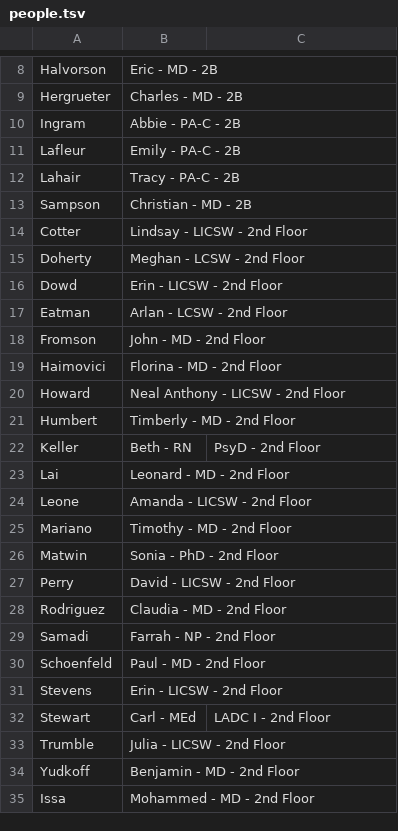
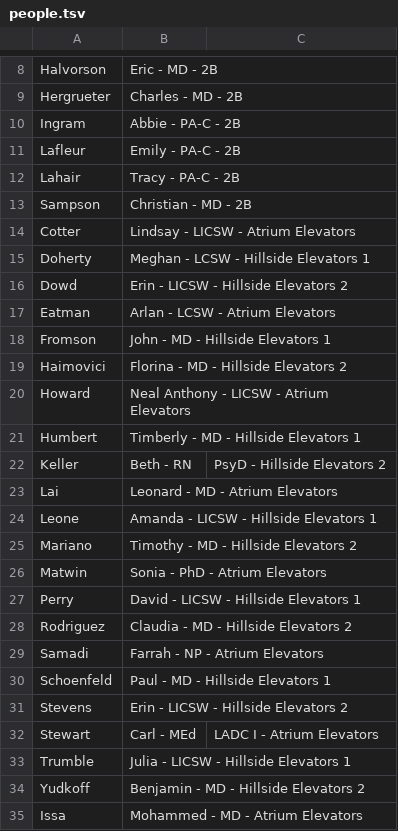
Before and after one commit to SoftEngTeamC/FaulknerMap2, a TSV file: src/main/resources/data/floor2/people.tsv, drawn as a sheet; only a part is shown, gaps mark what is left out.

```diff
--- a/src/main/resources/data/floor2/people.tsv
+++ b/src/main/resources/data/floor2/people.tsv
@@ -13,23 +13,23 @@ Lahair, Tracy - PA-C - 2B
 Sampson, Christian - MD - 2B
-Cotter, Lindsay - LICSW - 2nd Floor
-Doherty, Meghan - LCSW - 2nd Floor
-Dowd, Erin - LICSW - 2nd Floor
-Eatman, Arlan - LCSW - 2nd Floor
-Fromson, John - MD - 2nd Floor
-Haimovici, Florina - MD - 2nd Floor
-Howard, Neal Anthony - LICSW - 2nd Floor
-Humbert, Timberly - MD - 2nd Floor
-Keller, Beth - RN, PsyD - 2nd Floor
-Lai, Leonard - MD - 2nd Floor
-Leone, Amanda - LICSW - 2nd Floor
-Mariano, Timothy - MD - 2nd Floor
-Matwin, Sonia - PhD - 2nd Floor
-Perry, David - LICSW - 2nd Floor
-Rodriguez, Claudia - MD - 2nd Floor
-Samadi, Farrah - NP - 2nd Floor
-Schoenfeld, Paul - MD - 2nd Floor
-Stevens, Erin - LICSW - 2nd Floor
-Stewart, Carl - MEd, LADC I - 2nd Floor
-Trumble, Julia - LICSW - 2nd Floor
-Yudkoff, Benjamin - MD - 2nd Floor
-Issa, Mohammed - MD - 2nd Floor
+Cotter, Lindsay - LICSW - Atrium Elevators
+Doherty, Meghan - LCSW - Hillside Elevators 1
+Dowd, Erin - LICSW - Hillside Elevators 2
+Eatman, Arlan - LCSW - Atrium Elevators
+Fromson, John - MD - Hillside Elevators 1
+Haimovici, Florina - MD - Hillside Elevators 2
+Howard, Neal Anthony - LICSW - Atrium Elevators
+Humbert, Timberly - MD - Hillside Elevators 1
+Keller, Beth - RN, PsyD - Hillside Elevators 2
+Lai, Leonard - MD - Atrium Elevators
+Leone, Amanda - LICSW - Hillside Elevators 1
+Mariano, Timothy - MD - Hillside Elevators 2
+Matwin, Sonia - PhD - Atrium Elevators
+Perry, David - LICSW - Hillside Elevators 1
+Rodriguez, Claudia - MD - Hillside Elevators 2
+Samadi, Farrah - NP - Atrium Elevators
+Schoenfeld, Paul - MD - Hillside Elevators 1
+Stevens, Erin - LICSW - Hillside Elevators 2
+Stewart, Carl - MEd, LADC I - Atrium Elevators
+Trumble, Julia - LICSW - Hillside Elevators 1
+Yudkoff, Benjamin - MD - Hillside Elevators 2
+Issa, Mohammed - MD - Atrium Elevators
```
Also changed, not shown: src/main/resources/data/floor1/locations.tsv, 1 other file.
